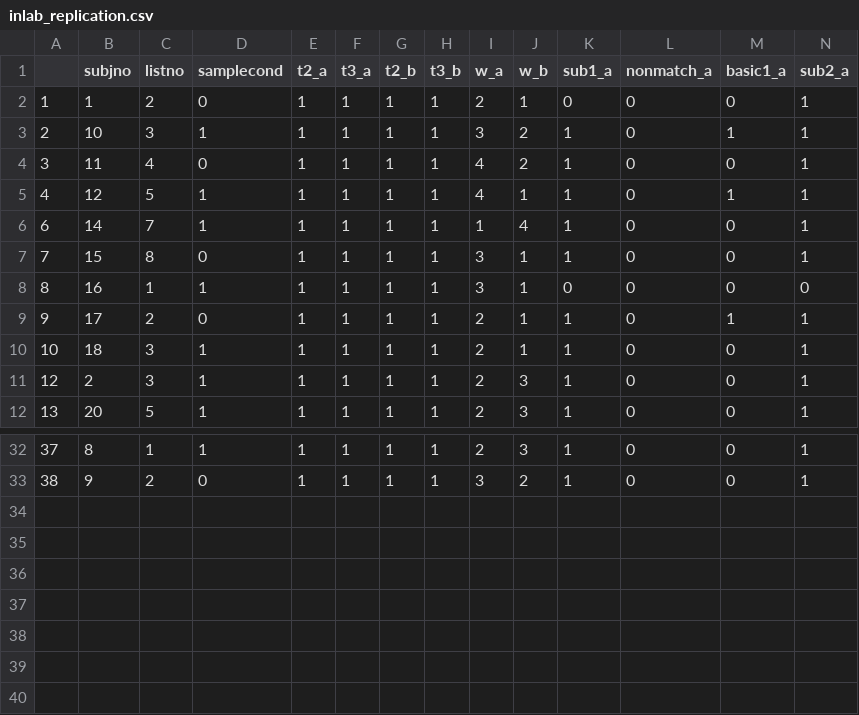
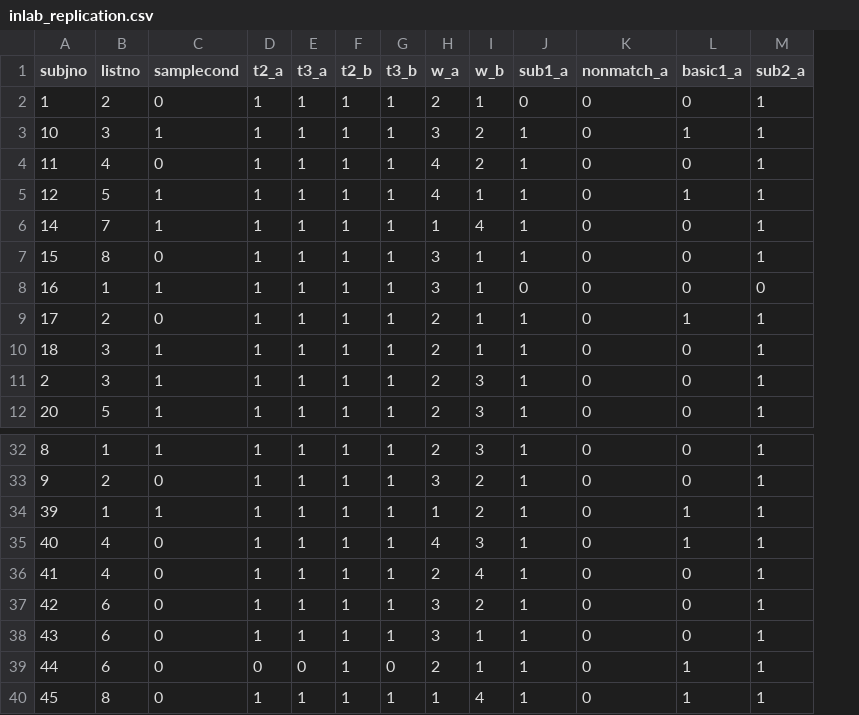
Before and after one commit to mllewis/xtSamp, a CSV file: xt_2007b_replication/data/inlab_replication.csv, drawn as a sheet; only a part is shown, gaps mark what is left out; removed rows and columns are numbered as before the commit, all else as after; rows hold the shown columns only; the diff names each change by its address in the sheet, - before the commit and + after, or states it on an @@ line.

Commit message:
added new in lab data

```diff
--- a/xt_2007b_replication/data/inlab_replication.csv
+++ b/xt_2007b_replication/data/inlab_replication.csv
-column A, rows 2-12: 1 | 2 | 3 | 4 | 6 | 7 | 8 | 9 | 10 | 12 | 13; rows 32-33: 37 | 38
+row 34: 39 | 1 | 1 | 1 | 1 | 1 | 1 | 1 | 2 | 1 | 0 | 1 | 1
+row 35: 40 | 4 | 0 | 1 | 1 | 1 | 1 | 4 | 3 | 1 | 0 | 1 | 1
+row 36: 41 | 4 | 0 | 1 | 1 | 1 | 1 | 2 | 4 | 1 | 0 | 0 | 1
+row 37: 42 | 6 | 0 | 1 | 1 | 1 | 1 | 3 | 2 | 1 | 0 | 0 | 1
+row 38: 43 | 6 | 0 | 1 | 1 | 1 | 1 | 3 | 1 | 1 | 0 | 0 | 1
+row 39: 44 | 6 | 0 | 0 | 0 | 1 | 0 | 2 | 1 | 1 | 0 | 1 | 1
+row 40: 45 | 8 | 0 | 1 | 1 | 1 | 1 | 1 | 4 | 1 | 0 | 1 | 1
```
Also changed, not shown: 1 other file.
